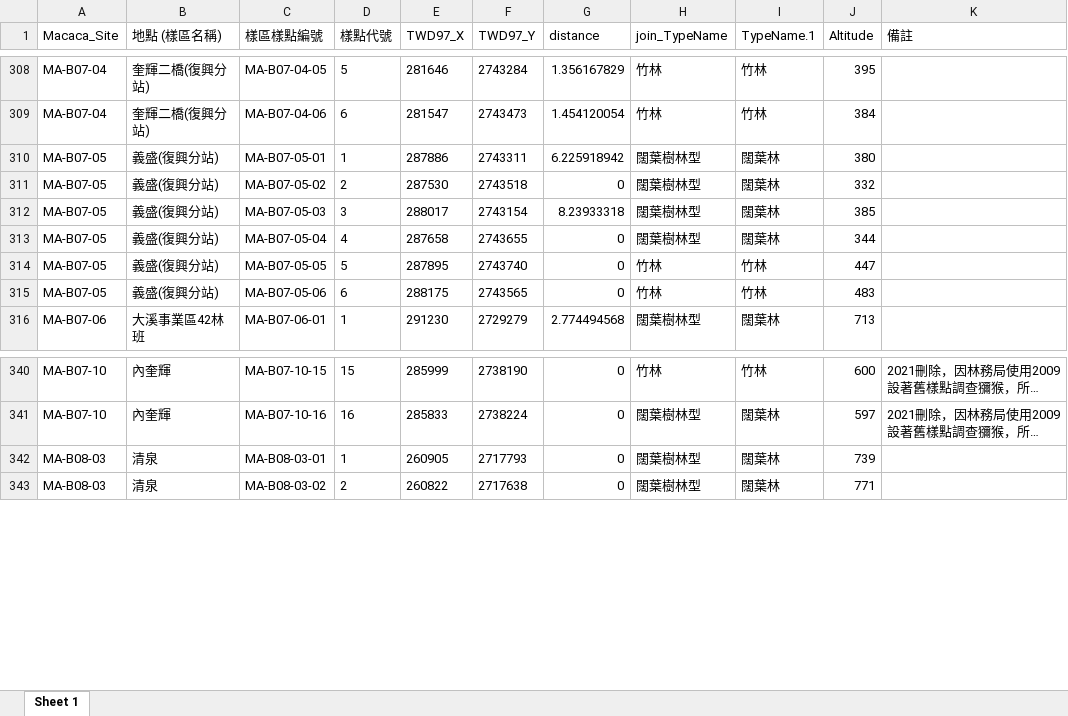
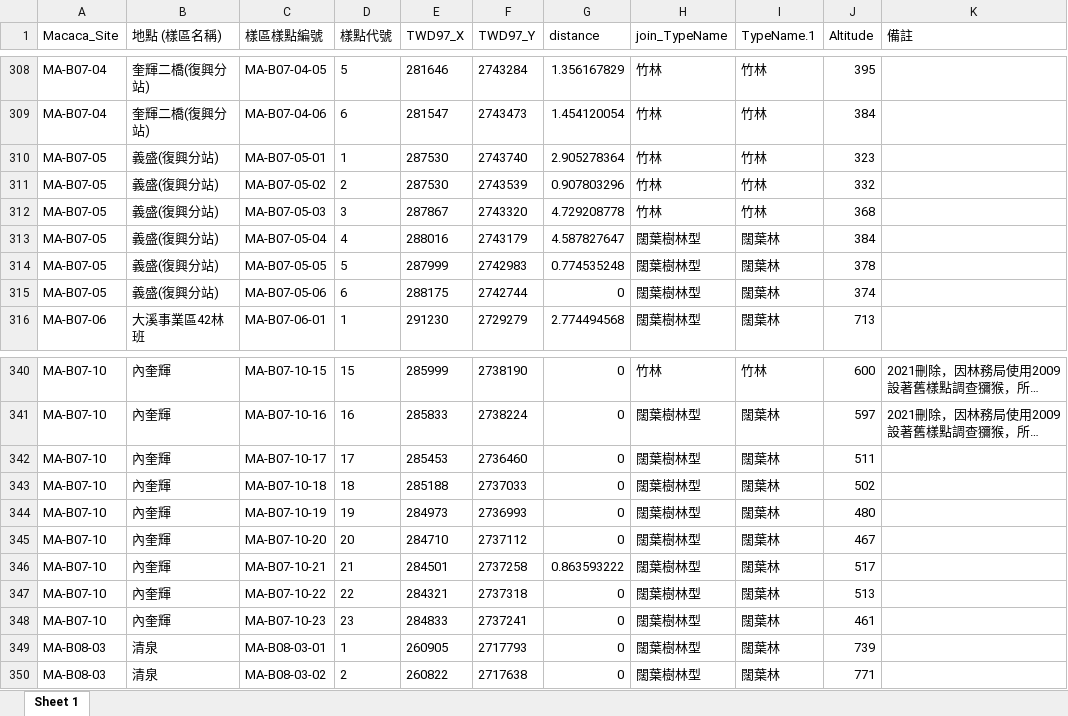
Before and after one commit to wetinhsu/Macaca-population-trend, an Excel workbook: data/refer/林務局獼猴樣點_20221005.xlsx, sheet Sheet 1, drawn as a sheet; only a part is shown, gaps mark what is left out; long unchanged cells end in …; values as stored, in another font and other column widths than the file's, no borders; the diff covers the shown part only; the diff names each change by its address in the sheet, - before the commit and + after, or states it on an @@ line.

```diff
--- a/data/refer/林務局獼猴樣點_20221005.xlsx (sheet Sheet 1)
+++ b/data/refer/林務局獼猴樣點_20221005.xlsx (sheet Sheet 1)
-E310 (TWD97_X): 287886
+E310 (TWD97_X): 287530
-F310 (TWD97_Y): 2743311
+F310 (TWD97_Y): 2743740
-G310 (distance): 6.225918942
+G310 (distance): 2.905278364
-H310:H312 (join_TypeName): 闊葉樹林型
+H310:H312 (join_TypeName): 竹林
-I310:I312 (TypeName.1): 闊葉林
+I310:I312 (TypeName.1): 竹林
-J310 (Altitude): 380
+J310 (Altitude): 323
-F311 (TWD97_Y): 2743518
+F311 (TWD97_Y): 2743539
-G311 (distance): 0
+G311 (distance): 0.907803296
-E312 (TWD97_X): 288017
+E312 (TWD97_X): 287867
-F312 (TWD97_Y): 2743154
+F312 (TWD97_Y): 2743320
-G312 (distance): 8.23933318
+G312 (distance): 4.729208778
-J312 (Altitude): 385
+J312 (Altitude): 368
-E313 (TWD97_X): 287658
+E313 (TWD97_X): 288016
-F313 (TWD97_Y): 2743655
+F313 (TWD97_Y): 2743179
-G313 (distance): 0
+G313 (distance): 4.587827647
-J313 (Altitude): 344
+J313 (Altitude): 384
-E314 (TWD97_X): 287895
+E314 (TWD97_X): 287999
-F314 (TWD97_Y): 2743740
+F314 (TWD97_Y): 2742983
-G314 (distance): 0
+G314 (distance): 0.774535248
-H314:H315 (join_TypeName): 竹林
+H314:H315 (join_TypeName): 闊葉樹林型
-I314:I315 (TypeName.1): 竹林
+I314:I315 (TypeName.1): 闊葉林
-J314 (Altitude): 447
+J314 (Altitude): 378
-F315 (TWD97_Y): 2743565
+F315 (TWD97_Y): 2742744
-J315 (Altitude): 483
+J315 (Altitude): 374
+row 342: MA-B07-10 | 內奎輝 | MA-B07-10-17 | 17 | 285453 | 2736460 | 0 | 闊葉樹林型 | 闊葉林 | 511
+row 343: MA-B07-10 | 內奎輝 | MA-B07-10-18 | 18 | 285188 | 2737033 | 0 | 闊葉樹林型 | 闊葉林 | 502
+row 344: MA-B07-10 | 內奎輝 | MA-B07-10-19 | 19 | 284973 | 2736993 | 0 | 闊葉樹林型 | 闊葉林 | 480
+row 345: MA-B07-10 | 內奎輝 | MA-B07-10-20 | 20 | 284710 | 2737112 | 0 | 闊葉樹林型 | 闊葉林 | 467
+row 346: MA-B07-10 | 內奎輝 | MA-B07-10-21 | 21 | 284501 | 2737258 | 0.863593222 | 闊葉樹林型 | 闊葉林 | 517
+row 347: MA-B07-10 | 內奎輝 | MA-B07-10-22 | 22 | 284321 | 2737318 | 0 | 闊葉樹林型 | 闊葉林 | 513
+row 348: MA-B07-10 | 內奎輝 | MA-B07-10-23 | 23 | 284833 | 2737241 | 0 | 闊葉樹林型 | 闊葉林 | 461
```
Also changed, not shown: 1 added row and 14 edited cells elsewhere in this sheet, data/clean/Forestry/full_combind/full_combind_Forestrydata_2022_V1.xlsx, data/raw/FORESTRYdata/2022/嘉義_v0.xlsx, 12 other files.
